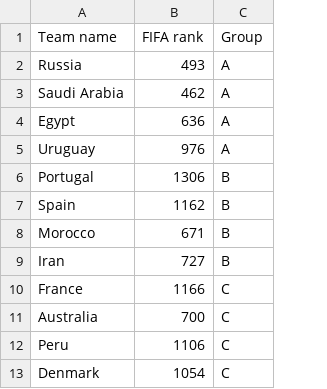
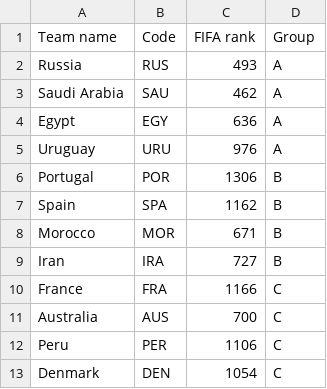
Before and after one commit to JamieMBright/world-cup-2018-simulator, a CSV file: teams.csv, drawn as a sheet; only a part is shown; the diff names each change by its address in the sheet, - before the commit and + after, or states it on an @@ line.

Commit message:
added 3 letter team codes. fixed points system. Got a simple points sorting and group tabple printing. Need to add more complex team sorting, also need to finish finals fixtures

```diff
--- a/teams.csv
+++ b/teams.csv
+column B (Code), rows 2-13: RUS | SAU | EGY | URU | POR | SPA | MOR | IRA | FRA | AUS | PER | DEN
```
Also changed, not shown: 2 other files.
